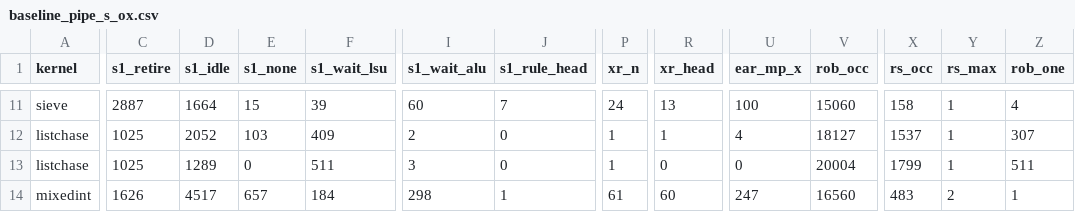
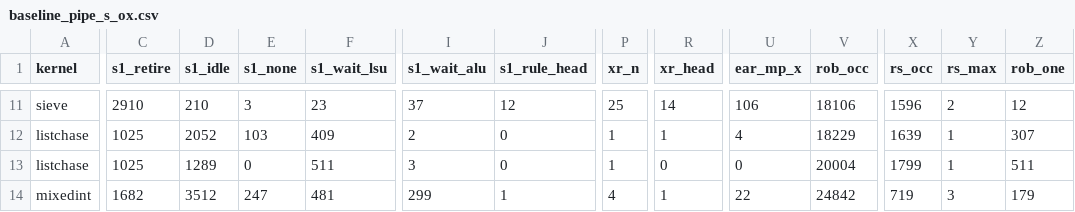
Before and after one commit to quantiumv/core, a CSV file: verification/perf/baseline_pipe_s_ox.csv, drawn as a sheet; only a part is shown, gaps mark what is left out; the diff covers the shown part only; the diff names each change by its address in the sheet, - before the commit and + after, or states it on an @@ line.

```diff
--- a/verification/perf/baseline_pipe_s_ox.csv
+++ b/verification/perf/baseline_pipe_s_ox.csv
-C11 (s1_retire): 2887
+C11 (s1_retire): 2910
-D11 (s1_idle): 1664
+D11 (s1_idle): 210
-E11 (s1_none): 15
+E11 (s1_none): 3
-F11 (s1_wait_lsu): 39
+F11 (s1_wait_lsu): 23
-I11 (s1_wait_alu): 60
+I11 (s1_wait_alu): 37
-J11 (s1_rule_head): 7
+J11 (s1_rule_head): 12
-P11 (xr_n): 24
+P11 (xr_n): 25
-R11 (xr_head): 13
+R11 (xr_head): 14
-U11 (ear_mp_x): 100
+U11 (ear_mp_x): 106
-V11 (rob_occ): 15060
+V11 (rob_occ): 18106
-X11 (rs_occ): 158
+X11 (rs_occ): 1596
-Y11 (rs_max): 1
+Y11 (rs_max): 2
-Z11 (rob_one): 4
+Z11 (rob_one): 12
-V12 (rob_occ): 18127
+V12 (rob_occ): 18229
-X12 (rs_occ): 1537
+X12 (rs_occ): 1639
-C14 (s1_retire): 1626
+C14 (s1_retire): 1682
-D14 (s1_idle): 4517
+D14 (s1_idle): 3512
-E14 (s1_none): 657
+E14 (s1_none): 247
-F14 (s1_wait_lsu): 184
+F14 (s1_wait_lsu): 481
-I14 (s1_wait_alu): 298
+I14 (s1_wait_alu): 299
-P14 (xr_n): 61
+P14 (xr_n): 4
-R14 (xr_head): 60
+R14 (xr_head): 1
-U14 (ear_mp_x): 247
+U14 (ear_mp_x): 22
-V14 (rob_occ): 16560
+V14 (rob_occ): 24842
-X14 (rs_occ): 483
+X14 (rs_occ): 719
-Y14 (rs_max): 2
+Y14 (rs_max): 3
-Z14 (rob_one): 1
+Z14 (rob_one): 179
```
Also changed, not shown: 166 edited cells elsewhere in this file, verification/perf/baseline_pipe_lsq.csv, verification/perf/baseline_pipe_ox.csv, 8 other files.
